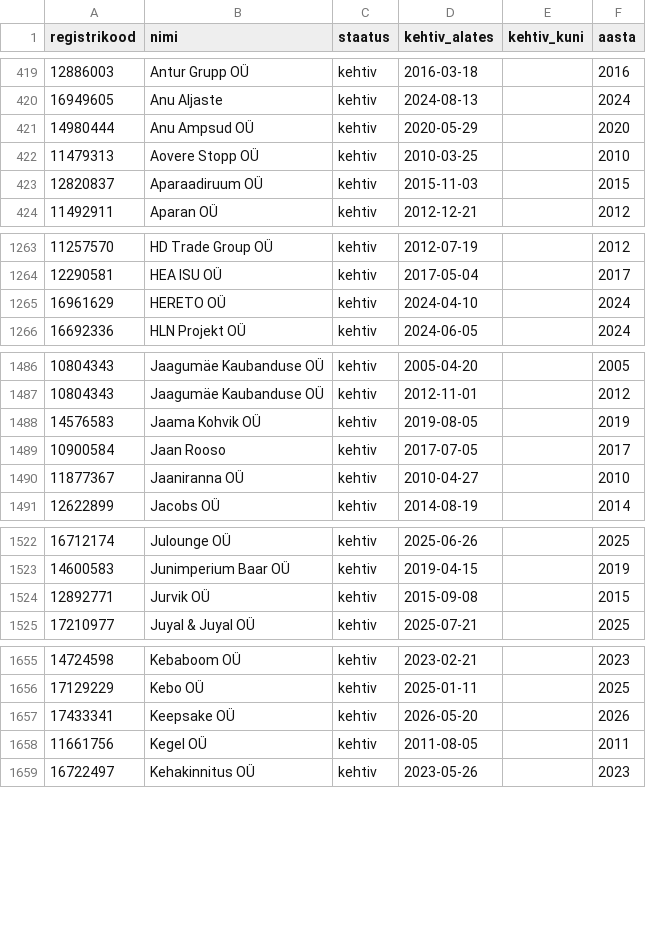
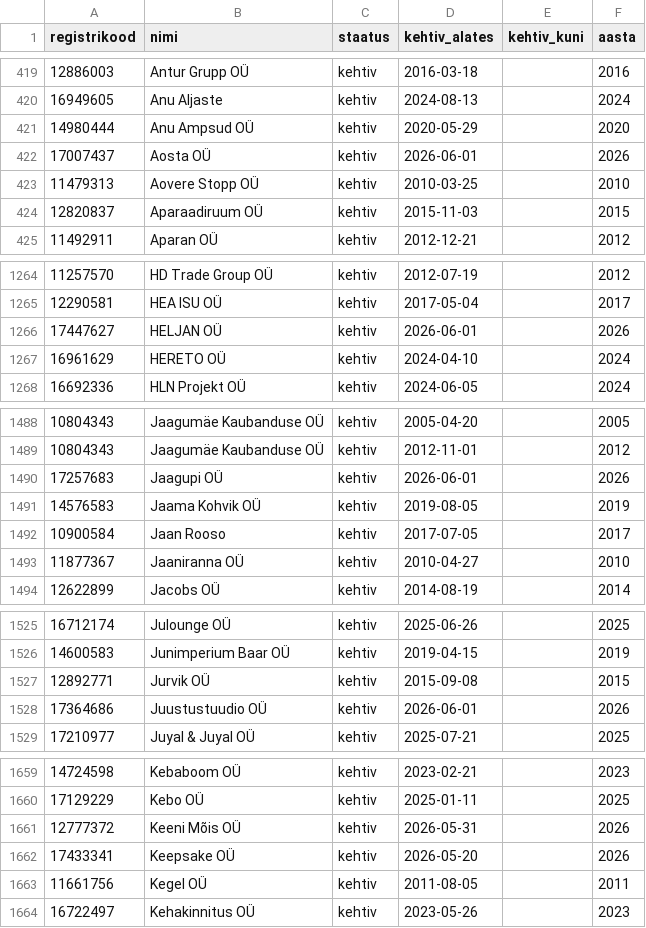
Before and after one commit to kaisu278/MTR_toitlustus_aktiivsus_analyys, a CSV file: data/mtr_toitlustus_puhas.csv, drawn as a sheet; only a part is shown, gaps mark what is left out; the diff covers the shown part only.

```diff
--- a/data/mtr_toitlustus_puhas.csv
+++ b/data/mtr_toitlustus_puhas.csv
@@ -421,2 +421,3 @@
 14980444;Anu Ampsud OÜ;kehtiv;2020-05-29;;2020
+17007437;Aosta OÜ;kehtiv;2026-06-01;;2026
 11479313;Aovere Stopp OÜ;kehtiv;2010-03-25;;2010
@@ -1264,2 +1265,3 @@
 12290581;HEA ISU OÜ;kehtiv;2017-05-04;;2017
+17447627;HELJAN OÜ;kehtiv;2026-06-01;;2026
 16961629;HERETO OÜ;kehtiv;2024-04-10;;2024
@@ -1487,2 +1489,3 @@
 10804343;Jaagumäe Kaubanduse OÜ;kehtiv;2012-11-01;;2012
+17257683;Jaagupi OÜ;kehtiv;2026-06-01;;2026
 14576583;Jaama Kohvik OÜ;kehtiv;2019-08-05;;2019
@@ -1524,2 +1527,3 @@
 12892771;Jurvik OÜ;kehtiv;2015-09-08;;2015
+17364686;Juustustuudio OÜ;kehtiv;2026-06-01;;2026
 17210977;Juyal & Juyal OÜ;kehtiv;2025-07-21;;2025
@@ -1656,2 +1660,3 @@
 17129229;Kebo OÜ;kehtiv;2025-01-11;;2025
+12777372;Keeni Mõis OÜ;kehtiv;2026-05-31;;2026
 17433341;Keepsake OÜ;kehtiv;2026-05-20;;2026
```
Also changed, not shown: 1 added row and 1 moved row elsewhere in this file, 17 other files.
